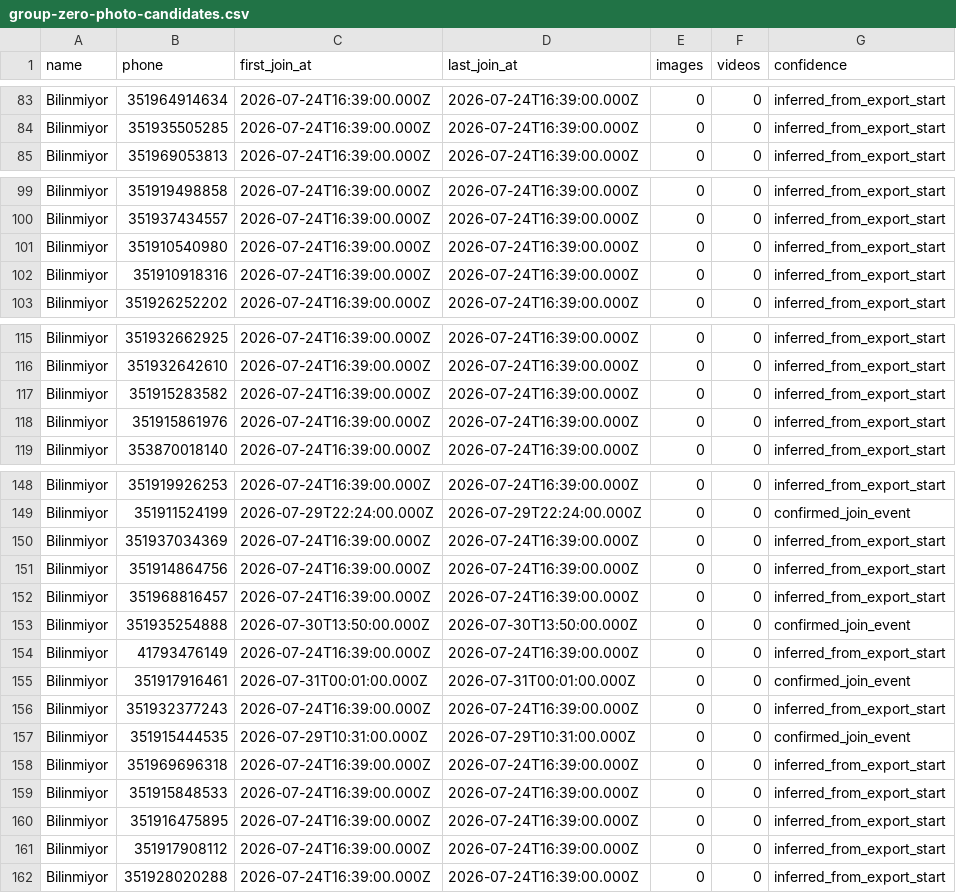
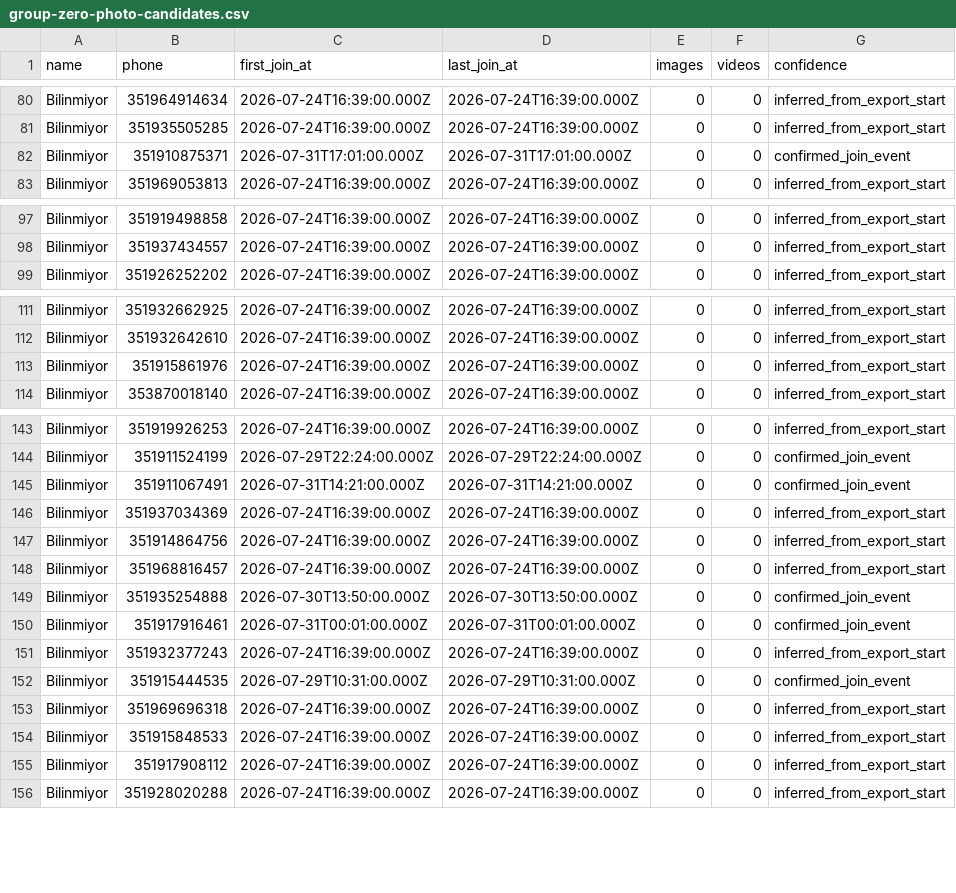
Before and after one commit to fplacido91/ummilhaodefinos, a CSV file: group-zero-photo-candidates.csv, drawn as a sheet; only a part is shown, gaps mark what is left out; removed rows and columns are numbered as before the commit, all else as after; the diff covers the shown part only; the diff names each change by its address in the sheet, - before the commit and + after, or states it on an @@ line.

```diff
--- a/group-zero-photo-candidates.csv
+++ b/group-zero-photo-candidates.csv
+row 82: Bilinmiyor | 351910875371 | 2026-07-31T17:01:00.000Z | 2026-07-31T17:01:00.000Z | 0 | 0 | confirmed_join_event
-row 101: Bilinmiyor | 351910540980 | 2026-07-24T16:39:00.000Z | 2026-07-24T16:39:00.000Z | 0 | 0 | inferred_from_export_start
-row 102: Bilinmiyor | 351910918316 | 2026-07-24T16:39:00.000Z | 2026-07-24T16:39:00.000Z | 0 | 0 | inferred_from_export_start
-row 117: Bilinmiyor | 351915283582 | 2026-07-24T16:39:00.000Z | 2026-07-24T16:39:00.000Z | 0 | 0 | inferred_from_export_start
+row 145: Bilinmiyor | 351911067491 | 2026-07-31T14:21:00.000Z | 2026-07-31T14:21:00.000Z | 0 | 0 | confirmed_join_event
-row 154: Bilinmiyor | 41793476149 | 2026-07-24T16:39:00.000Z | 2026-07-24T16:39:00.000Z | 0 | 0 | inferred_from_export_start
-row 160: Bilinmiyor | 351916475895 | 2026-07-24T16:39:00.000Z | 2026-07-24T16:39:00.000Z | 0 | 0 | inferred_from_export_start
```
Also changed, not shown: 4 added rows, 8 removed rows and 4 edited cells elsewhere in this file, 1 other file.
